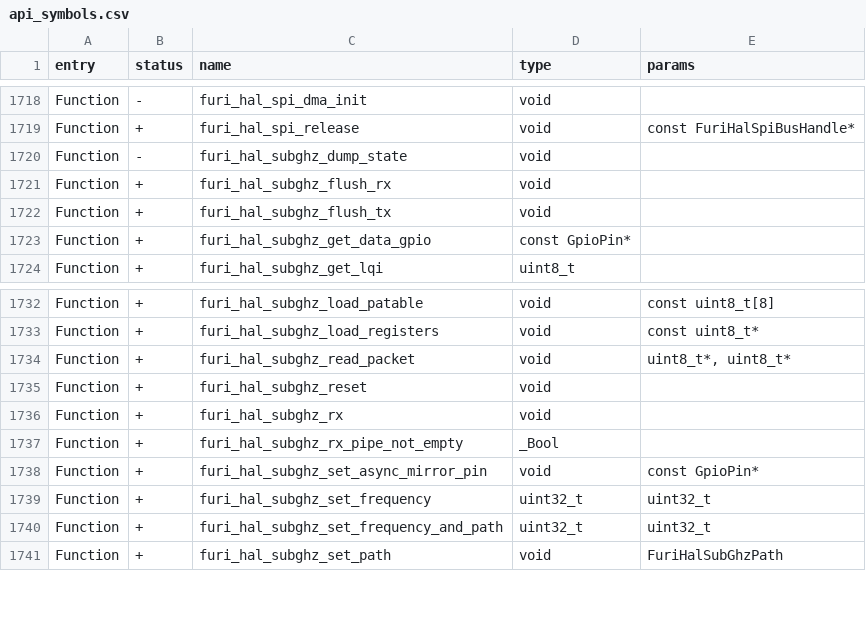
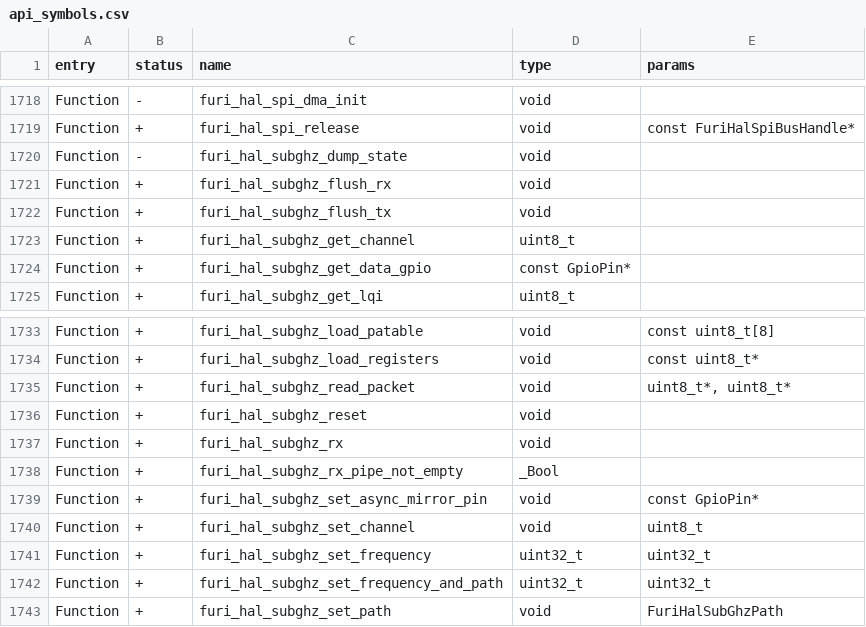
Before and after one commit to flipperdevices/flipperzero-firmware, a CSV file: targets/f7/api_symbols.csv, drawn as a sheet; only a part is shown, gaps mark what is left out; the diff names each change by its address in the sheet, - before the commit and + after, or states it on an @@ line.

Commit message:
subghz get/set CC1101 channel command

```diff
--- a/targets/f7/api_symbols.csv
+++ b/targets/f7/api_symbols.csv
+row 1723: Function | + | furi_hal_subghz_get_channel | uint8_t
+row 1740: Function | + | furi_hal_subghz_set_channel | void | uint8_t
```
Also changed, not shown: 2 other files.
